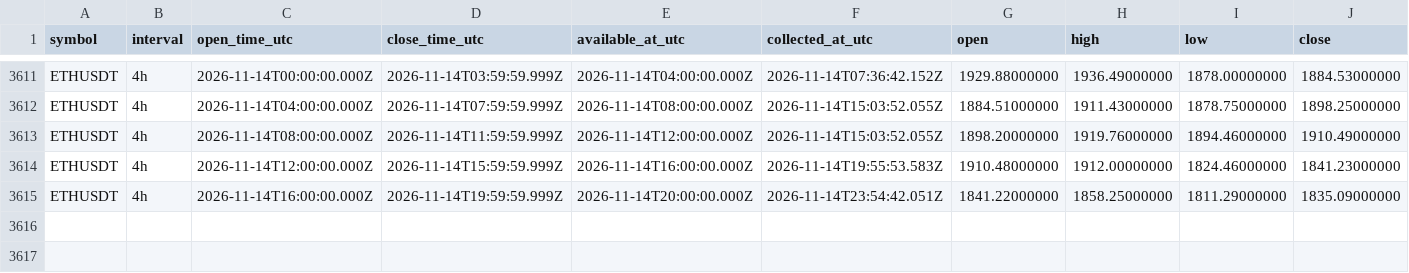
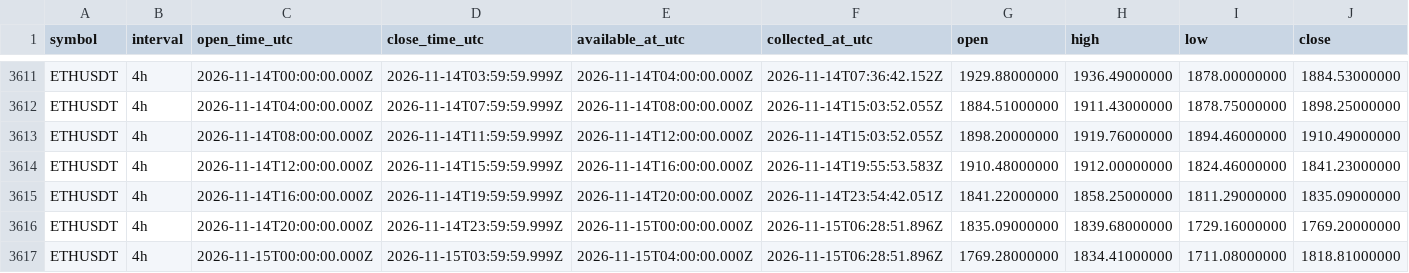
Before and after one commit to Tontsa128/-ai-trading-pro, a CSV file: historical-data/binance/ETHUSDT/4h.csv, drawn as a sheet; only a part is shown, gaps mark what is left out; rows hold the shown columns only; the diff names each change by its address in the sheet, - before the commit and + after, or states it on an @@ line.

```diff
--- a/historical-data/binance/ETHUSDT/4h.csv
+++ b/historical-data/binance/ETHUSDT/4h.csv
+row 3616: ETHUSDT | 4h | 2026-11-14T20:00:00.000Z | 2026-11-14T23:59:59.999Z | 2026-11-15T00:00:00.000Z | 2026-11-15T06:28:51.896Z | 1835.09000000 | 1839.68000000 | 1729.16000000 | 1769.20000000
+row 3617: ETHUSDT | 4h | 2026-11-15T00:00:00.000Z | 2026-11-15T03:59:59.999Z | 2026-11-15T04:00:00.000Z | 2026-11-15T06:28:51.896Z | 1769.28000000 | 1834.41000000 | 1711.08000000 | 1818.81000000
```
Also changed, not shown: historical-data/binance/BNBUSDT/4h.csv, historical-data/binance/BTCUSDT/4h.csv, 18 other files.
